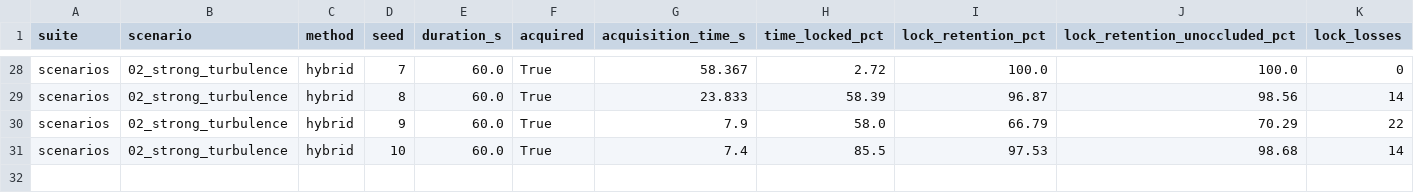
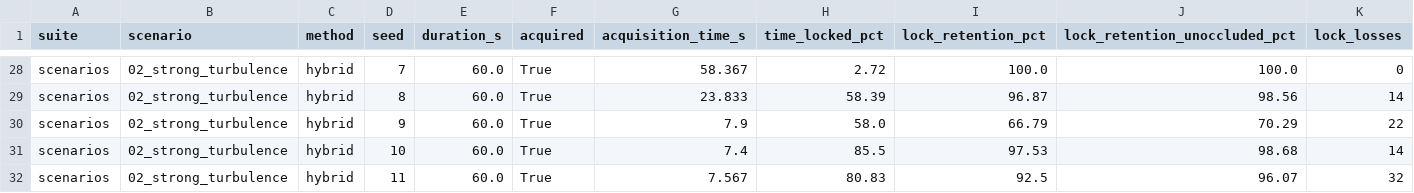
Before and after one commit to Rishabh-creator601/SIH_beacon_project, a CSV file: runs/eval_v2/s6/results.csv, drawn as a sheet; only a part is shown, gaps mark what is left out; rows hold the shown columns only; the diff names each change by its address in the sheet, - before the commit and + after, or states it on an @@ line.

```diff
--- a/runs/eval_v2/s6/results.csv
+++ b/runs/eval_v2/s6/results.csv
+row 32: scenarios | 02_strong_turbulence | hybrid | 11 | 60.0 | True | 7.567 | 80.83 | 92.5 | 96.07 | 32
```
Also changed, not shown: runs/eval_v2/s1/results.csv, runs/eval_v2/s2/results.csv, 11 other files.
